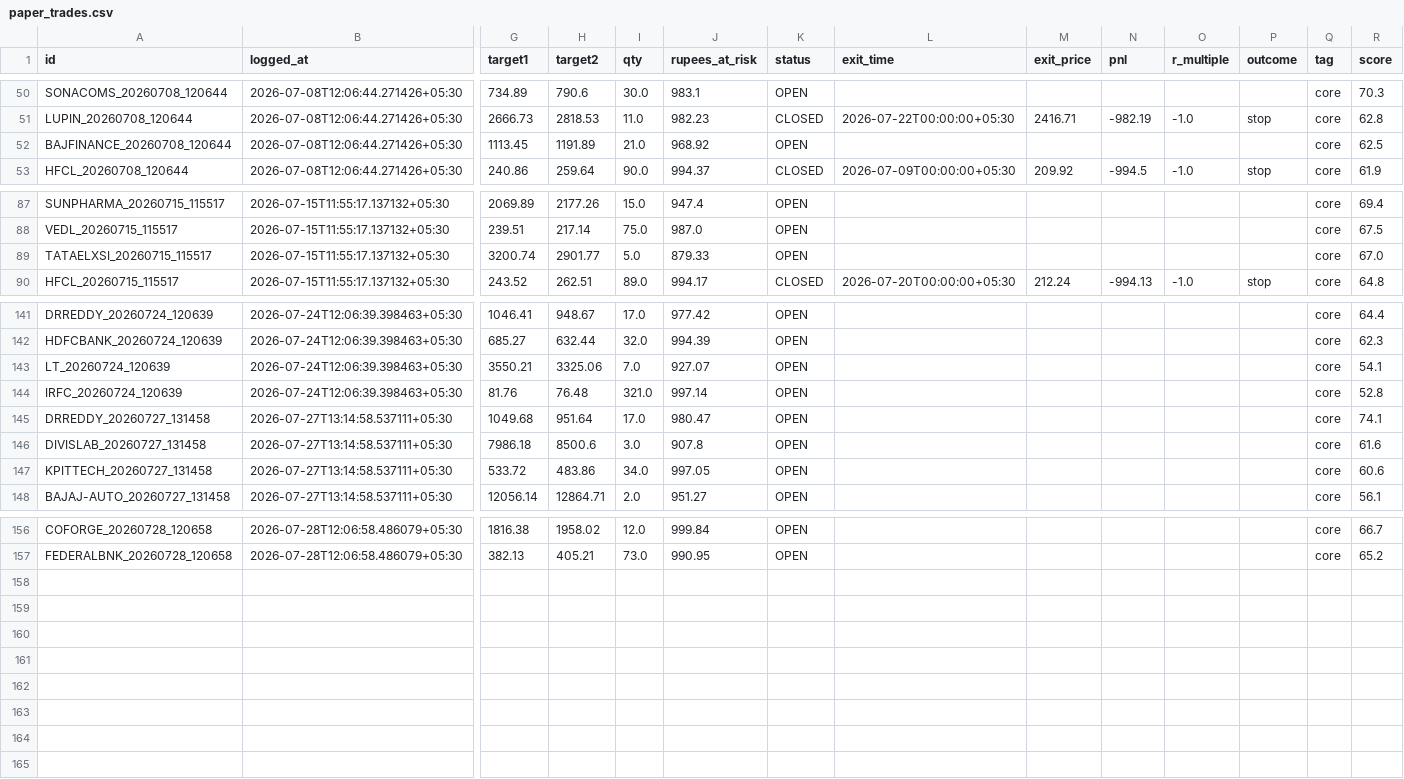
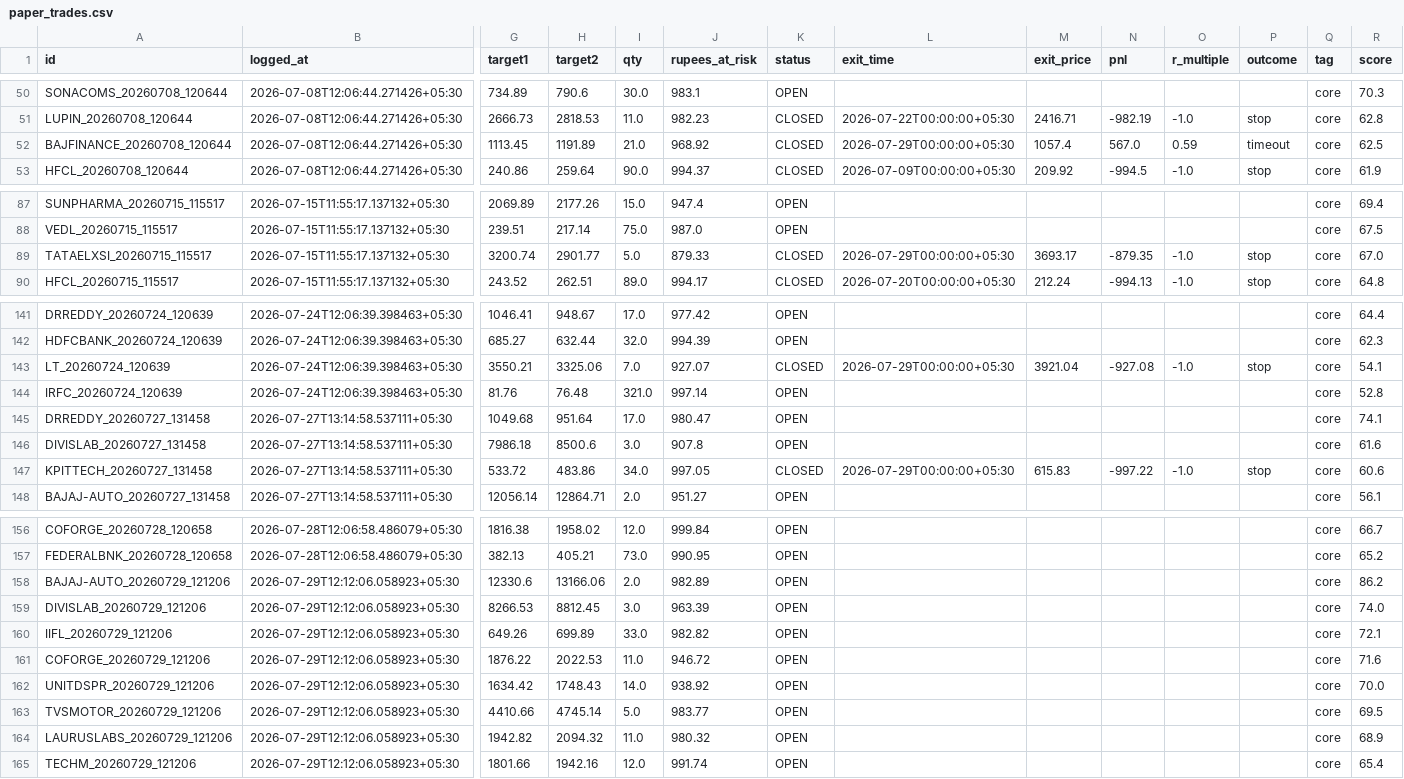
Before and after one commit to Arnav2412/trading-bot, a CSV file: reports/paper_trades.csv, drawn as a sheet; only a part is shown, gaps mark what is left out; rows hold the shown columns only; the diff names each change by its address in the sheet, - before the commit and + after, or states it on an @@ line.

```diff
--- a/reports/paper_trades.csv
+++ b/reports/paper_trades.csv
-K52 (status): OPEN
+K52 (status): CLOSED
-L52 (exit_time): (empty)
+L52 (exit_time): 2026-07-29T00:00:00+05:30
-M52 (exit_price): (empty)
+M52 (exit_price): 1057.4
-N52 (pnl): (empty)
+N52 (pnl): 567.0
-O52 (r_multiple): (empty)
+O52 (r_multiple): 0.59
-P52 (outcome): (empty)
+P52 (outcome): timeout
-K89 (status): OPEN
+K89 (status): CLOSED
-L89 (exit_time): (empty)
+L89 (exit_time): 2026-07-29T00:00:00+05:30
-M89 (exit_price): (empty)
+M89 (exit_price): 3693.17
-N89 (pnl): (empty)
+N89 (pnl): -879.35
-O89 (r_multiple): (empty)
+O89 (r_multiple): -1.0
-P89 (outcome): (empty)
+P89 (outcome): stop
-K143 (status): OPEN
+K143 (status): CLOSED
-L143 (exit_time): (empty)
+L143 (exit_time): 2026-07-29T00:00:00+05:30
-M143 (exit_price): (empty)
+M143 (exit_price): 3921.04
-N143 (pnl): (empty)
+N143 (pnl): -927.08
-O143 (r_multiple): (empty)
+O143 (r_multiple): -1.0
-P143 (outcome): (empty)
+P143 (outcome): stop
-K147 (status): OPEN
+K147 (status): CLOSED
-L147 (exit_time): (empty)
+L147 (exit_time): 2026-07-29T00:00:00+05:30
-M147 (exit_price): (empty)
+M147 (exit_price): 615.83
-N147 (pnl): (empty)
+N147 (pnl): -997.22
-O147 (r_multiple): (empty)
+O147 (r_multiple): -1.0
-P147 (outcome): (empty)
+P147 (outcome): stop
+row 158: BAJAJ-AUTO_20260729_121206 | 2026-07-29T12:12:06.058923+05:30 | 12330.6 | 13166.06 | 2.0 | 982.89 | OPEN |  |  |  |  |  | core | 86.2
+row 159: DIVISLAB_20260729_121206 | 2026-07-29T12:12:06.058923+05:30 | 8266.53 | 8812.45 | 3.0 | 963.39 | OPEN |  |  |  |  |  | core | 74.0
+row 160: IIFL_20260729_121206 | 2026-07-29T12:12:06.058923+05:30 | 649.26 | 699.89 | 33.0 | 982.82 | OPEN |  |  |  |  |  | core | 72.1
+row 161: COFORGE_20260729_121206 | 2026-07-29T12:12:06.058923+05:30 | 1876.22 | 2022.53 | 11.0 | 946.72 | OPEN |  |  |  |  |  | core | 71.6
+row 162: UNITDSPR_20260729_121206 | 2026-07-29T12:12:06.058923+05:30 | 1634.42 | 1748.43 | 14.0 | 938.92 | OPEN |  |  |  |  |  | core | 70.0
+row 163: TVSMOTOR_20260729_121206 | 2026-07-29T12:12:06.058923+05:30 | 4410.66 | 4745.14 | 5.0 | 983.77 | OPEN |  |  |  |  |  | core | 69.5
+row 164: LAURUSLABS_20260729_121206 | 2026-07-29T12:12:06.058923+05:30 | 1942.82 | 2094.32 | 11.0 | 980.32 | OPEN |  |  |  |  |  | core | 68.9
+row 165: TECHM_20260729_121206 | 2026-07-29T12:12:06.058923+05:30 | 1801.66 | 1942.16 | 12.0 | 991.74 | OPEN |  |  |  |  |  | core | 65.4
```
Also changed, not shown: 4 other files.
